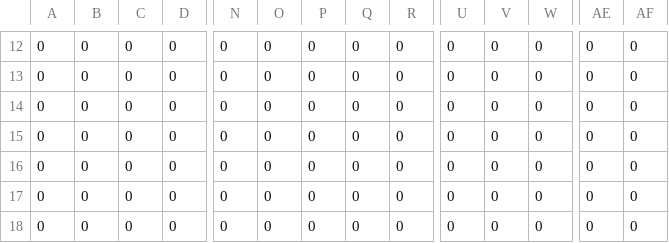
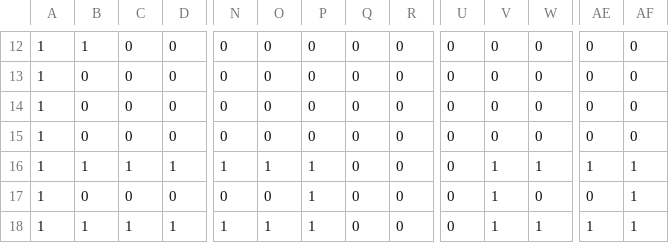
Before and after one commit to itto-to/Utsurugi, a CSV file: ShadowPartner/ShadowPartner/Resources/Stagedata/Stage1_1_pass.csv, drawn as a sheet; only a part is shown, gaps mark what is left out; removed rows and columns are numbered as before the commit, all else as after; rows hold the shown columns only; the diff covers the shown part only; the diff names each change by its address in the sheet, - before the commit and + after, or states it on an @@ line.

```diff
--- a/ShadowPartner/ShadowPartner/Resources/Stagedata/Stage1_1_pass.csv
+++ b/ShadowPartner/ShadowPartner/Resources/Stagedata/Stage1_1_pass.csv
-A12:A15: 0
+A12:A15: 1
-B12: 0
+B12: 1
-row 16: 0 | 0 | 0 | 0 | 0 | 0 | 0 | 0 | 0 | 0 | 0 | 0 | 0 | 0
-row 17: 0 | 0 | 0 | 0 | 0 | 0 | 0 | 0 | 0 | 0 | 0 | 0 | 0 | 0
+row 16: 1 | 1 | 1 | 1 | 1 | 1 | 1 | 0 | 0 | 0 | 1 | 1 | 1 | 1
-A17: 0
+A17: 1
-P17: 0
+P17: 1
-V17: 0
+V17: 1
-AF17: 0
+AF17: 1
+row 18: 1 | 1 | 1 | 1 | 1 | 1 | 1 | 0 | 0 | 0 | 1 | 1 | 1 | 1
```
Also changed, not shown: 50 edited cells elsewhere in this file, ShadowPartner/ShadowPartner/Resources/Stagedata/Stage1_1_no.csv, 19 other files.
